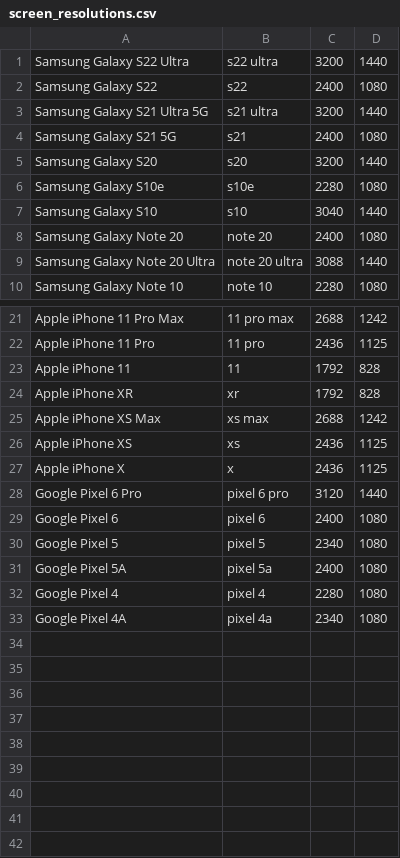
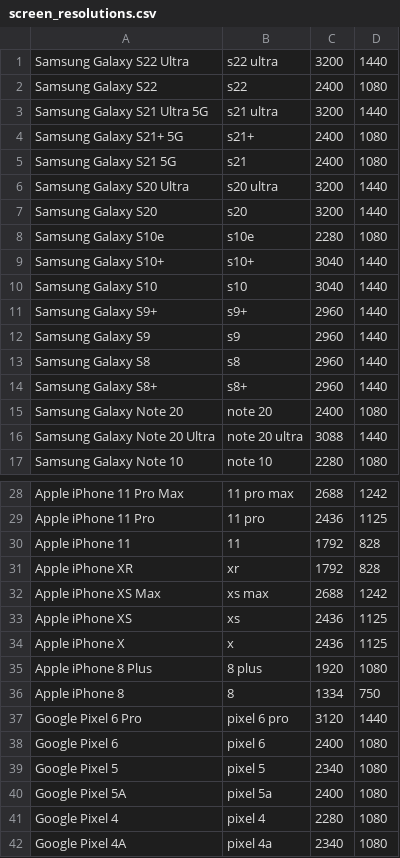
Before and after one commit to PicoPlanetDev/webb-wallpaper, a CSV file: screen_resolutions.csv, drawn as a sheet; only a part is shown, gaps mark what is left out.

Commit message:
Add more resolutions

```diff
--- a/screen_resolutions.csv
+++ b/screen_resolutions.csv
@@ -3,6 +3,13 @@ Samsung Galaxy S22,s22,2400,1080
 Samsung Galaxy S21 Ultra 5G,s21 ultra,3200,1440
+Samsung Galaxy S21+ 5G,s21+,2400,1080
 Samsung Galaxy S21 5G,s21,2400,1080
+Samsung Galaxy S20 Ultra,s20 ultra,3200,1440
 Samsung Galaxy S20,s20,3200,1440
 Samsung Galaxy S10e,s10e,2280,1080
+Samsung Galaxy S10+,s10+,3040,1440
 Samsung Galaxy S10,s10,3040,1440
+Samsung Galaxy S9+,s9+,2960,1440
+Samsung Galaxy S9,s9,2960,1440
+Samsung Galaxy S8,s8,2960,1440
+Samsung Galaxy S8+,s8+,2960,1440
 Samsung Galaxy Note 20,note 20,2400,1080
@@ -27,2 +34,4 @@ Apple iPhone XS,xs,2436,1125
 Apple iPhone X,x,2436,1125
+Apple iPhone 8 Plus,8 plus,1920,1080
+Apple iPhone 8,8,1334,750
 Google Pixel 6 Pro,pixel 6 pro,3120,1440
```
